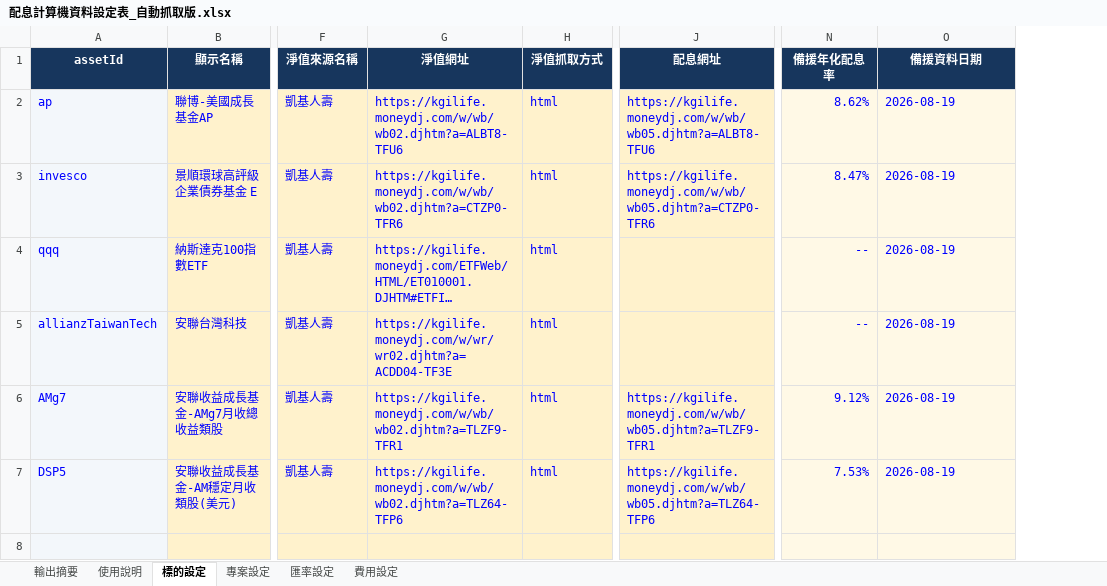
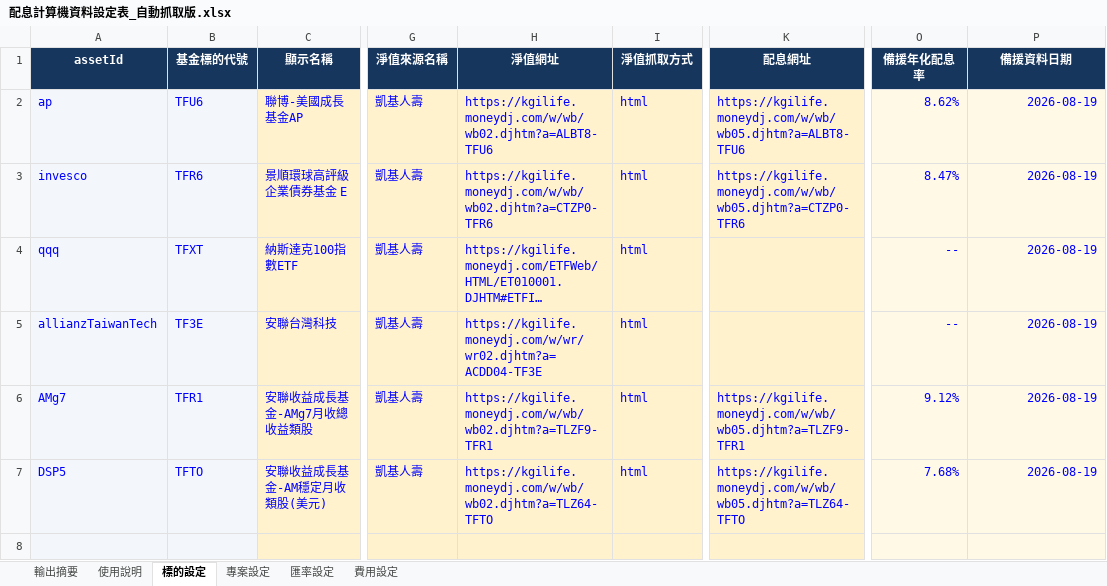
Before and after one commit to kiddd1995/dividend-calculator, an Excel workbook: data-source/配息計算機資料設定表_自動抓取版.xlsx, sheet 標的設定, drawn as a sheet; only a part is shown, gaps mark what is left out; long unchanged cells end in …; values as stored, in another font and other column widths than the file's, no borders; conditional formats not drawn; addresses are those after the commit; the diff names each change by its address in the sheet, - before the commit and + after, or states it on an @@ line.

```diff
--- a/data-source/配息計算機資料設定表_自動抓取版.xlsx (sheet 標的設定)
+++ b/data-source/配息計算機資料設定表_自動抓取版.xlsx (sheet 標的設定)
+column B (基金標的代號), rows 2-7: TFU6 | TFR6 | TFXT | TF3E | TFR1 | TFTO
-P2:P7 alignment: left
+P2:P7 alignment: right
-H7 (淨值網址): https://kgilife.moneydj.com/w/wb/wb02.djhtm?a=TLZ64-TFP6
+H7 (淨值網址): https://kgilife.moneydj.com/w/wb/wb02.djhtm?a=TLZ64-TFTO
-K7 (配息網址): https://kgilife.moneydj.com/w/wb/wb05.djhtm?a=TLZ64-TFP6
+K7 (配息網址): https://kgilife.moneydj.com/w/wb/wb05.djhtm?a=TLZ64-TFTO
-O7 (備援年化配息率): 7.53%
+O7 (備援年化配息率): 7.68%
```
Also changed, not shown: 14 other files.
